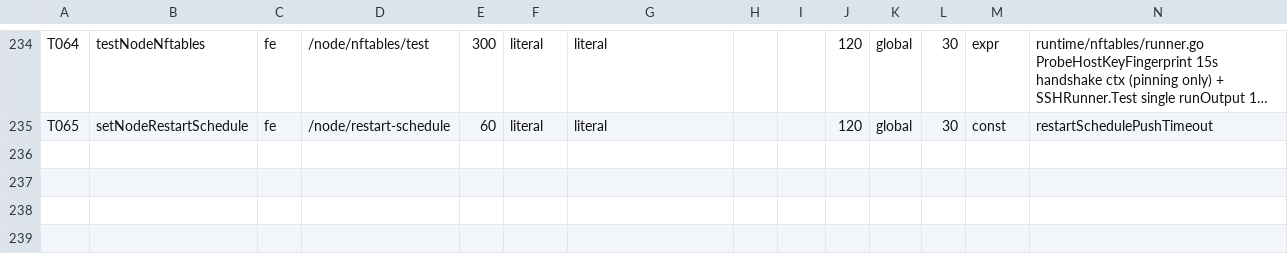
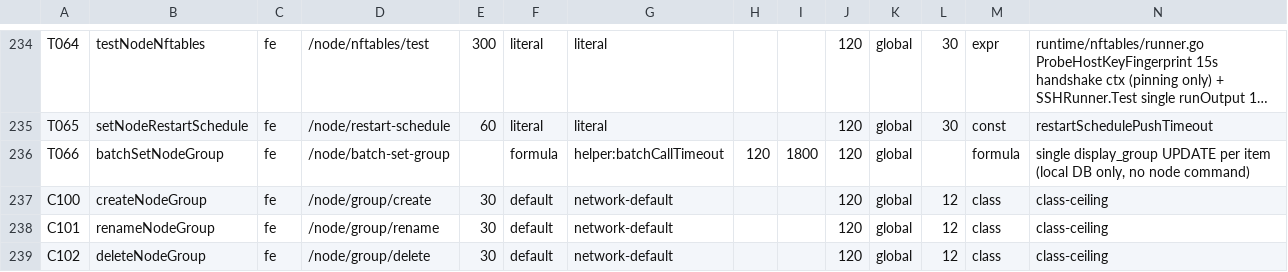
Before and after one commit to iiiiiiiii7125-art/flmx-max, a TSV file: doc/audit/timeout-budgets.tsv, drawn as a sheet; only a part is shown, gaps mark what is left out; long unchanged cells end in …; rows hold the shown columns only; the diff names each change by its address in the sheet, - before the commit and + after, or states it on an @@ line.

Commit message:
feat(node): display-group v2 UI - create button, batch move, manage modal with drag order, rename and delete

```diff
--- a/doc/audit/timeout-budgets.tsv
+++ b/doc/audit/timeout-budgets.tsv
+row 236: T066 | batchSetNodeGroup | fe | /node/batch-set-group |  | formula | helper:batchCallTimeout | 120 | 1800 | 120 | global |  | formula | single display_group UPDATE per item (local DB only, no node command)
+row 237: C100 | createNodeGroup | fe | /node/group/create | 30 | default | network-default |  |  | 120 | global | 12 | class | class-ceiling
+row 238: C101 | renameNodeGroup | fe | /node/group/rename | 30 | default | network-default |  |  | 120 | global | 12 | class | class-ceiling
+row 239: C102 | deleteNodeGroup | fe | /node/group/delete | 30 | default | network-default |  |  | 120 | global | 12 | class | class-ceiling
```
Also changed, not shown: 8 other files.
